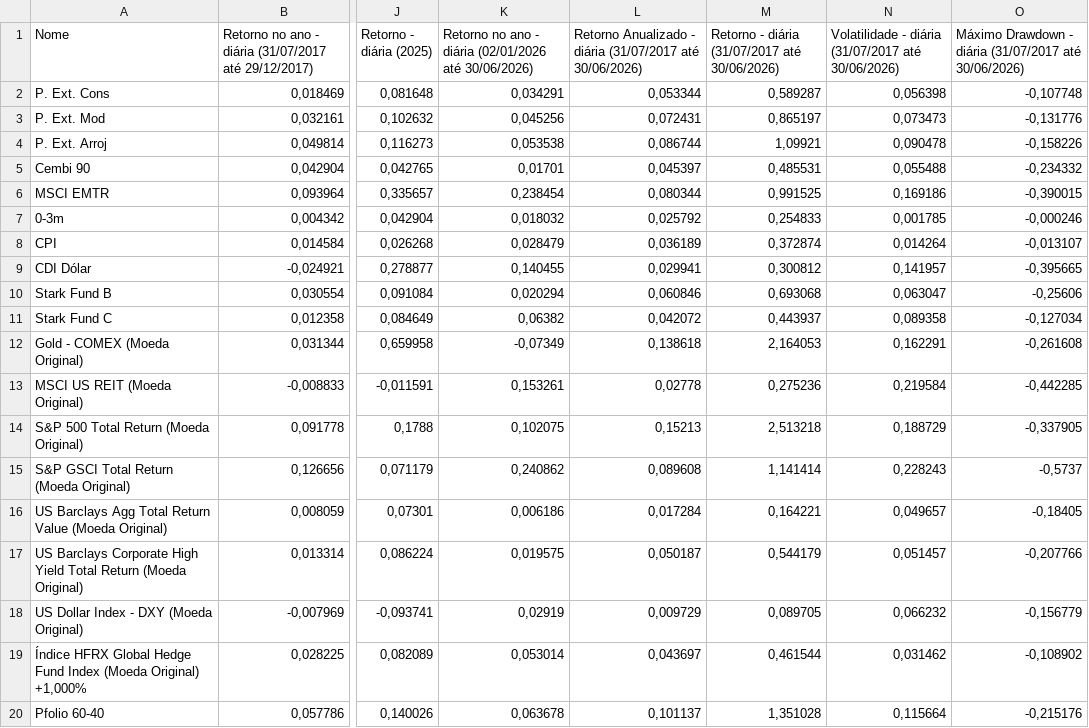
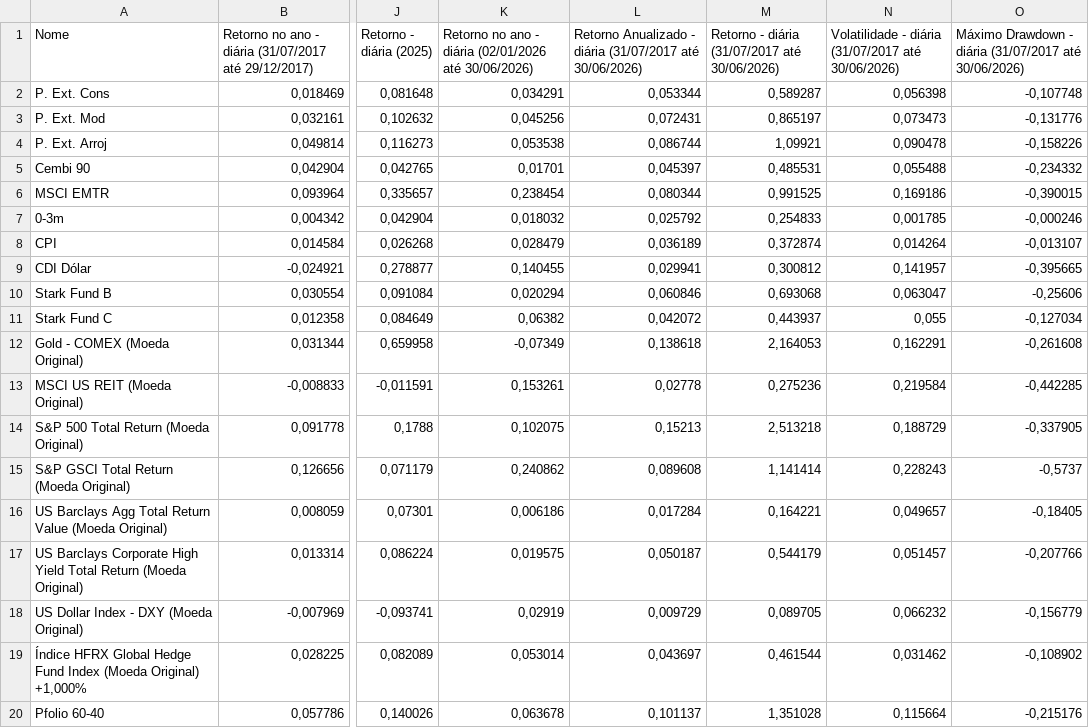
Before and after one commit to Alocacao-Gerval/Tabela-Periodica, a CSV file: data/ex/CSV_Quantum.csv, drawn as a sheet; only a part is shown, gaps mark what is left out; the diff names each change by its address in the sheet, - before the commit and + after, or states it on an @@ line.

```diff
--- a/data/ex/CSV_Quantum.csv
+++ b/data/ex/CSV_Quantum.csv
-N11: 0,089358
+N11: 0,055
```
Also changed, not shown: 1 other file.
